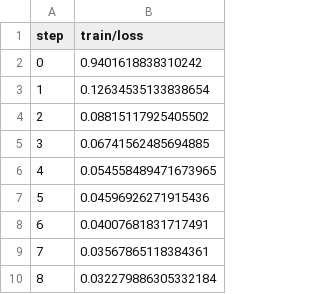
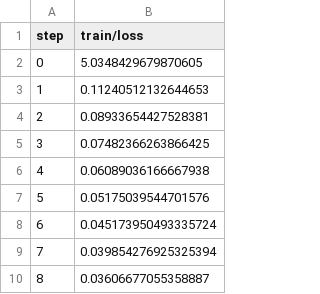
Before and after one commit to iterative/example-get-started-experiments, a TSV file: results/train/plots/metrics/train/loss.tsv, drawn as a sheet.

```diff
--- a/results/train/plots/metrics/train/loss.tsv
+++ b/results/train/plots/metrics/train/loss.tsv
@@ -1,10 +1,10 @@
 step	train/loss
-0	0.9401618838310242
-1	0.12634535133838654
-2	0.08815117925405502
-3	0.06741562485694885
-4	0.054558489471673965
-5	0.04596926271915436
-6	0.04007681831717491
-7	0.03567865118384361
-8	0.032279886305332184
+0	5.0348429679870605
+1	0.11240512132644653
+2	0.08933654427528381
+3	0.07482366263866425
+4	0.06089036166667938
+5	0.05175039544701576
+6	0.045173950493335724
+7	0.039854276925325394
+8	0.03606677055358887
```
Also changed, not shown: results/train/plots/metrics/dice_multi.tsv, results/train/plots/metrics/eval/loss.tsv, 21 other files.
